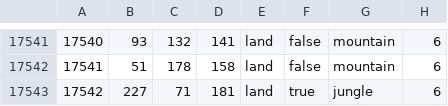
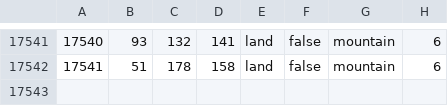
Before and after one commit to JasonBreen/ColdWarIronCurtain-MKU, a CSV file: Cold War Iron Curtain/map/definition.csv, drawn as a sheet; only a part is shown, gaps mark what is left out; the diff names each change by its address in the sheet, - before the commit and + after, or states it on an @@ line.

```diff
--- a/Cold War Iron Curtain/map/definition.csv
+++ b/Cold War Iron Curtain/map/definition.csv
-row 17543: 17542 | 227 | 71 | 181 | land | true | jungle | 6
```
Also changed, not shown: 8 other files.
